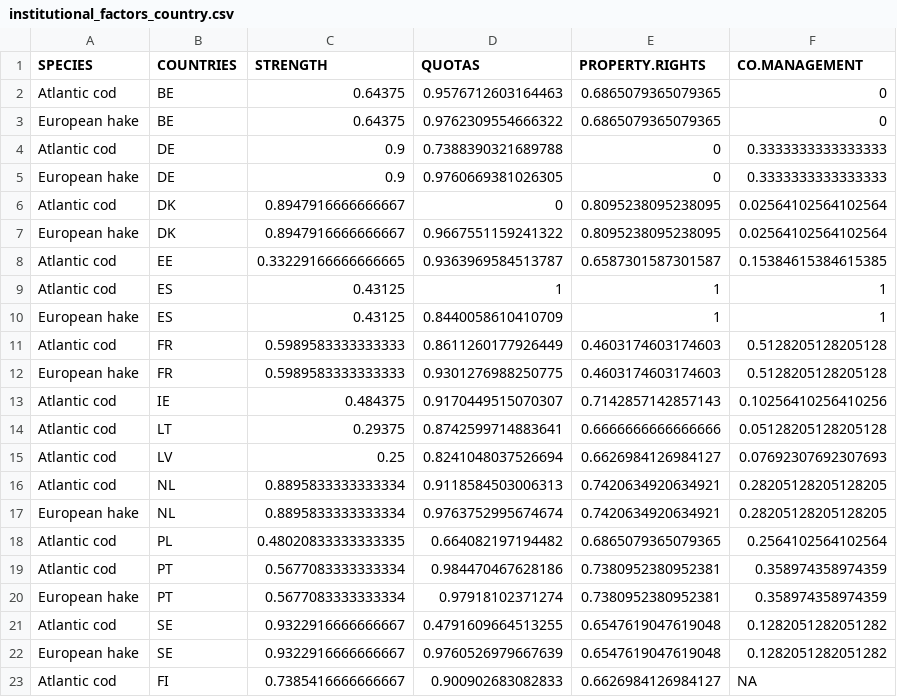
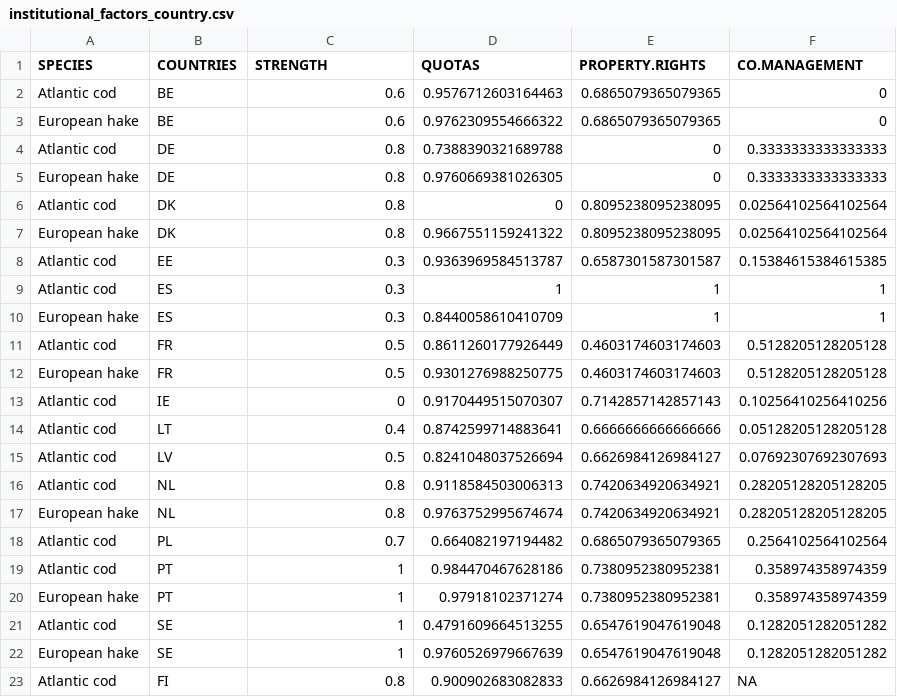
Before and after one commit to futureoceanslab/Fisheries-Resilience-Index, a CSV file: data/institutional_factors_country.csv, drawn as a sheet.

```diff
--- a/data/institutional_factors_country.csv
+++ b/data/institutional_factors_country.csv
@@ -1,23 +1,23 @@
 SPECIES,COUNTRIES,STRENGTH,QUOTAS,PROPERTY.RIGHTS,CO.MANAGEMENT
-Atlantic cod,BE,0.64375,0.9576712603164463,0.6865079365079365,0
-European hake,BE,0.64375,0.9762309554666322,0.6865079365079365,0
-Atlantic cod,DE,0.9,0.7388390321689788,0,0.3333333333333333
-European hake,DE,0.9,0.9760669381026305,0,0.3333333333333333
-Atlantic cod,DK,0.8947916666666667,0,0.8095238095238095,0.02564102564102564
-European hake,DK,0.8947916666666667,0.9667551159241322,0.8095238095238095,0.02564102564102564
-Atlantic cod,EE,0.33229166666666665,0.9363969584513787,0.6587301587301587,0.15384615384615385
-Atlantic cod,ES,0.43125,1,1,1
-European hake,ES,0.43125,0.8440058610410709,1,1
-Atlantic cod,FR,0.5989583333333333,0.8611260177926449,0.4603174603174603,0.5128205128205128
-European hake,FR,0.5989583333333333,0.9301276988250775,0.4603174603174603,0.5128205128205128
-Atlantic cod,IE,0.484375,0.9170449515070307,0.7142857142857143,0.10256410256410256
-Atlantic cod,LT,0.29375,0.8742599714883641,0.6666666666666666,0.05128205128205128
-Atlantic cod,LV,0.25,0.8241048037526694,0.6626984126984127,0.07692307692307693
-Atlantic cod,NL,0.8895833333333334,0.9118584503006313,0.7420634920634921,0.28205128205128205
-European hake,NL,0.8895833333333334,0.9763752995674674,0.7420634920634921,0.28205128205128205
-Atlantic cod,PL,0.48020833333333335,0.664082197194482,0.6865079365079365,0.2564102564102564
-Atlantic cod,PT,0.5677083333333334,0.984470467628186,0.7380952380952381,0.358974358974359
-European hake,PT,0.5677083333333334,0.97918102371274,0.7380952380952381,0.358974358974359
-Atlantic cod,SE,0.9322916666666667,0.4791609664513255,0.6547619047619048,0.1282051282051282
-European hake,SE,0.9322916666666667,0.9760526979667639,0.6547619047619048,0.1282051282051282
-Atlantic cod,FI,0.7385416666666667,0.900902683082833,0.6626984126984127,NA
+Atlantic cod,BE,0.6,0.9576712603164463,0.6865079365079365,0
+European hake,BE,0.6,0.9762309554666322,0.6865079365079365,0
+Atlantic cod,DE,0.8,0.7388390321689788,0,0.3333333333333333
+European hake,DE,0.8,0.9760669381026305,0,0.3333333333333333
+Atlantic cod,DK,0.8,0,0.8095238095238095,0.02564102564102564
+European hake,DK,0.8,0.9667551159241322,0.8095238095238095,0.02564102564102564
+Atlantic cod,EE,0.3,0.9363969584513787,0.6587301587301587,0.15384615384615385
+Atlantic cod,ES,0.3,1,1,1
+European hake,ES,0.3,0.8440058610410709,1,1
+Atlantic cod,FR,0.5,0.8611260177926449,0.4603174603174603,0.5128205128205128
+European hake,FR,0.5,0.9301276988250775,0.4603174603174603,0.5128205128205128
+Atlantic cod,IE,0,0.9170449515070307,0.7142857142857143,0.10256410256410256
+Atlantic cod,LT,0.4,0.8742599714883641,0.6666666666666666,0.05128205128205128
+Atlantic cod,LV,0.5,0.8241048037526694,0.6626984126984127,0.07692307692307693
+Atlantic cod,NL,0.8,0.9118584503006313,0.7420634920634921,0.28205128205128205
+European hake,NL,0.8,0.9763752995674674,0.7420634920634921,0.28205128205128205
+Atlantic cod,PL,0.7,0.664082197194482,0.6865079365079365,0.2564102564102564
+Atlantic cod,PT,1,0.984470467628186,0.7380952380952381,0.358974358974359
+European hake,PT,1,0.97918102371274,0.7380952380952381,0.358974358974359
+Atlantic cod,SE,1,0.4791609664513255,0.6547619047619048,0.1282051282051282
+European hake,SE,1,0.9760526979667639,0.6547619047619048,0.1282051282051282
+Atlantic cod,FI,0.8,0.900902683082833,0.6626984126984127,NA
```
Also changed, not shown: data/final_index.csv, data/institutional_factors.csv, 32 other files.
